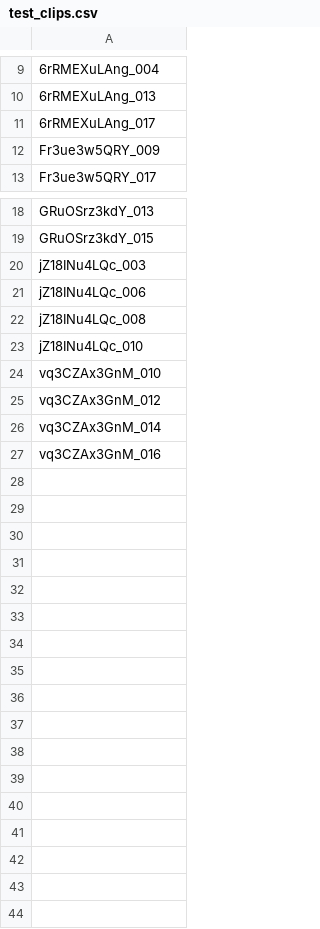
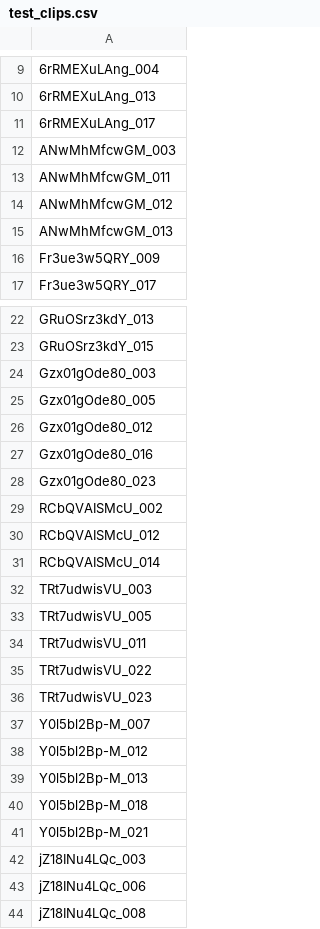
Before and after one commit to sjrand96/sports-footage-autotrim, a CSV file: data/test_clips.csv, drawn as a sheet; only a part is shown, gaps mark what is left out; the shorter side is filled out with more unchanged rows; the diff covers the shown part only.

```diff
--- a/data/test_clips.csv
+++ b/data/test_clips.csv
@@ -11,2 +11,6 @@
 6rRMEXuLAng_017
+ANwMhMfcwGM_003
+ANwMhMfcwGM_011
+ANwMhMfcwGM_012
+ANwMhMfcwGM_013
 Fr3ue3w5QRY_009
@@ -19,2 +23,20 @@ GRuOSrz3kdY_013
 GRuOSrz3kdY_015
+Gzx01gOde80_003
+Gzx01gOde80_005
+Gzx01gOde80_012
+Gzx01gOde80_016
+Gzx01gOde80_023
+RCbQVAISMcU_002
+RCbQVAISMcU_012
+RCbQVAISMcU_014
+TRt7udwisVU_003
+TRt7udwisVU_005
+TRt7udwisVU_011
+TRt7udwisVU_022
+TRt7udwisVU_023
+Y0l5bl2Bp-M_007
+Y0l5bl2Bp-M_012
+Y0l5bl2Bp-M_013
+Y0l5bl2Bp-M_018
+Y0l5bl2Bp-M_021
 jZ18INu4LQc_003
```
Also changed, not shown: 3 added rows elsewhere in this file, data/train_clips.csv, 2 other files.
